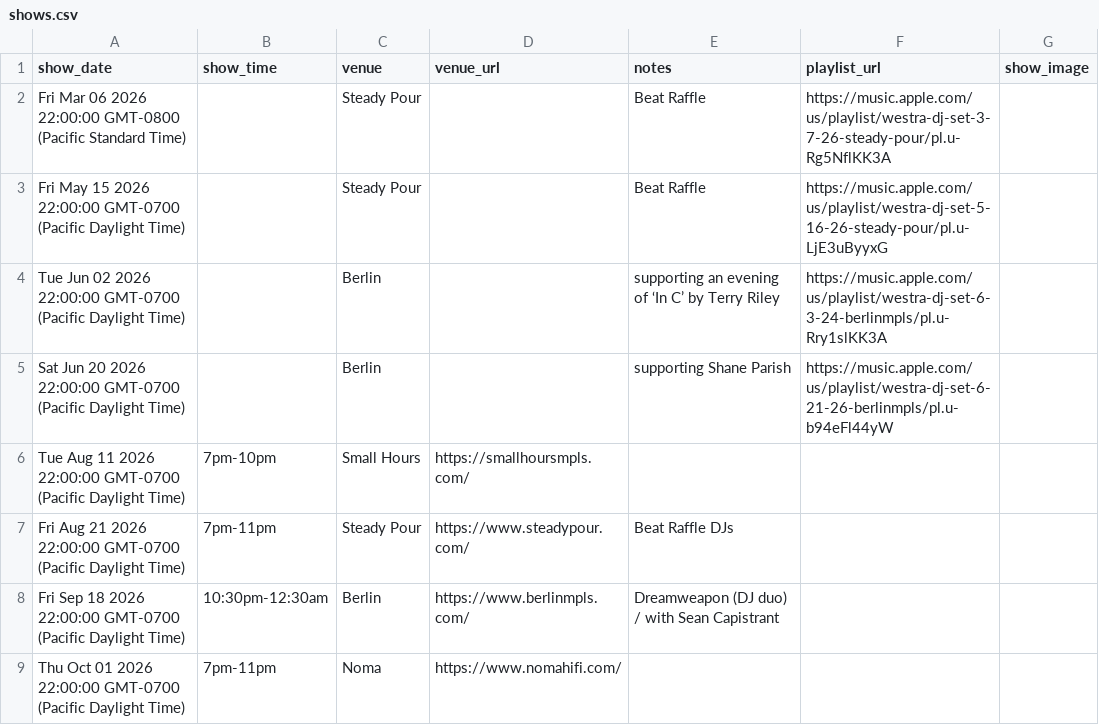
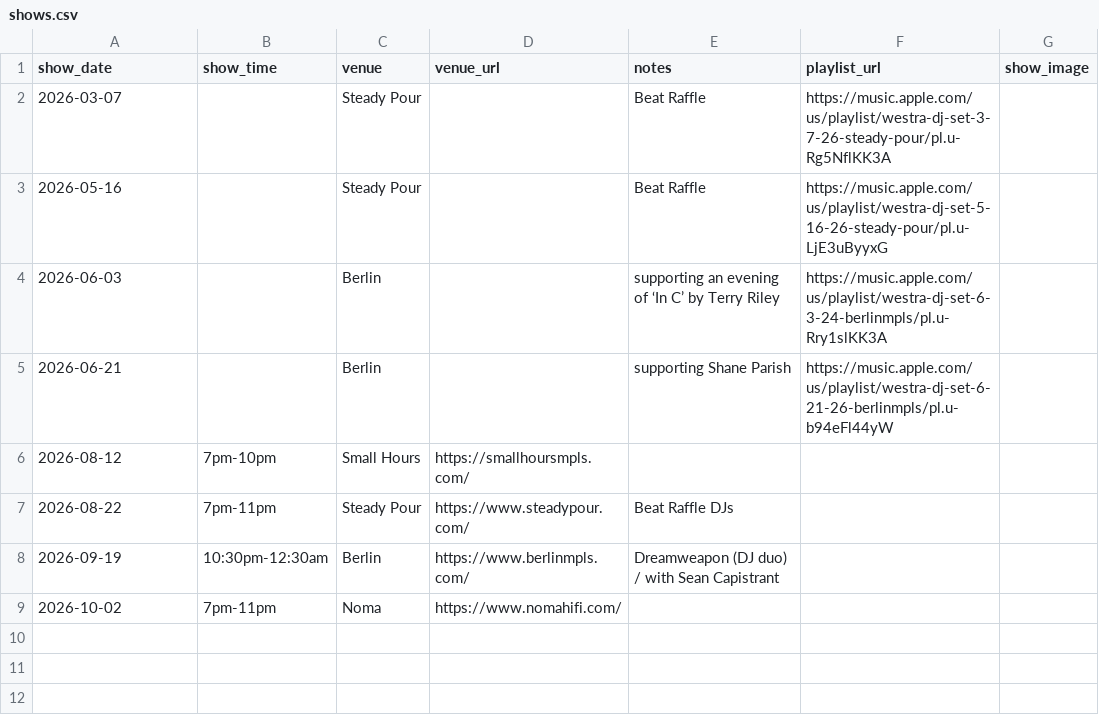
Before and after one commit to ryanpitts/dj-westra, a CSV file: data/shows.csv, drawn as a sheet.

Commit message:
Update shows.csv from Google Sheet (2026-08-10T01:22:19.784Z)

```diff
--- a/data/shows.csv
+++ b/data/shows.csv
@@ -1,9 +1,9 @@
 show_date,show_time,venue,venue_url,notes,playlist_url,show_image
-Fri Mar 06 2026 22:00:00 GMT-0800 (Pacific Standard Time),,Steady Pour,,Beat Raffle,https://music.apple.com/us/playlist/westra-dj-set-3-7-26-steady-pour/pl.u-Rg5NflKK3A,
-Fri May 15 2026 22:00:00 GMT-0700 (Pacific Daylight Time),,Steady Pour,,Beat Raffle,https://music.apple.com/us/playlist/westra-dj-set-5-16-26-steady-pour/pl.u-LjE3uByyxG,
-Tue Jun 02 2026 22:00:00 GMT-0700 (Pacific Daylight Time),,Berlin,,supporting an evening of ‘In C’ by Terry Riley,https://music.apple.com/us/playlist/westra-dj-set-6-3-24-berlinmpls/pl.u-Rry1slKK3A,
-Sat Jun 20 2026 22:00:00 GMT-0700 (Pacific Daylight Time),,Berlin,,supporting Shane Parish,https://music.apple.com/us/playlist/westra-dj-set-6-21-26-berlinmpls/pl.u-b94eFl44yW,
-Tue Aug 11 2026 22:00:00 GMT-0700 (Pacific Daylight Time),7pm-10pm,Small Hours,https://smallhoursmpls.com/,,,
-Fri Aug 21 2026 22:00:00 GMT-0700 (Pacific Daylight Time),7pm-11pm,Steady Pour,https://www.steadypour.com/,Beat Raffle DJs,,
-Fri Sep 18 2026 22:00:00 GMT-0700 (Pacific Daylight Time),10:30pm-12:30am,Berlin,https://www.berlinmpls.com/,Dreamweapon (DJ duo) / with Sean Capistrant,,
-Thu Oct 01 2026 22:00:00 GMT-0700 (Pacific Daylight Time),7pm-11pm,Noma,https://www.nomahifi.com/,,,
+2026-03-07,,Steady Pour,,Beat Raffle,https://music.apple.com/us/playlist/westra-dj-set-3-7-26-steady-pour/pl.u-Rg5NflKK3A,
+2026-05-16,,Steady Pour,,Beat Raffle,https://music.apple.com/us/playlist/westra-dj-set-5-16-26-steady-pour/pl.u-LjE3uByyxG,
+2026-06-03,,Berlin,,supporting an evening of ‘In C’ by Terry Riley,https://music.apple.com/us/playlist/westra-dj-set-6-3-24-berlinmpls/pl.u-Rry1slKK3A,
+2026-06-21,,Berlin,,supporting Shane Parish,https://music.apple.com/us/playlist/westra-dj-set-6-21-26-berlinmpls/pl.u-b94eFl44yW,
+2026-08-12,7pm-10pm,Small Hours,https://smallhoursmpls.com/,,,
+2026-08-22,7pm-11pm,Steady Pour,https://www.steadypour.com/,Beat Raffle DJs,,
+2026-09-19,10:30pm-12:30am,Berlin,https://www.berlinmpls.com/,Dreamweapon (DJ duo) / with Sean Capistrant,,
+2026-10-02,7pm-11pm,Noma,https://www.nomahifi.com/,,,
```
